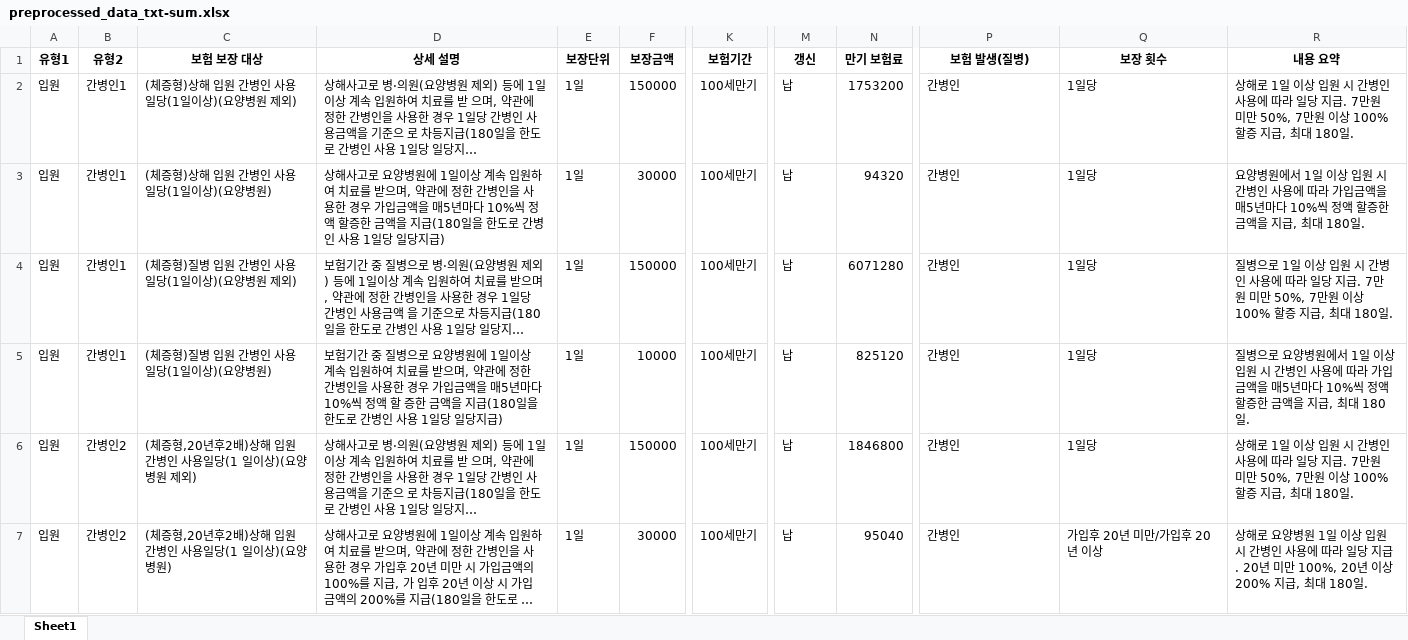
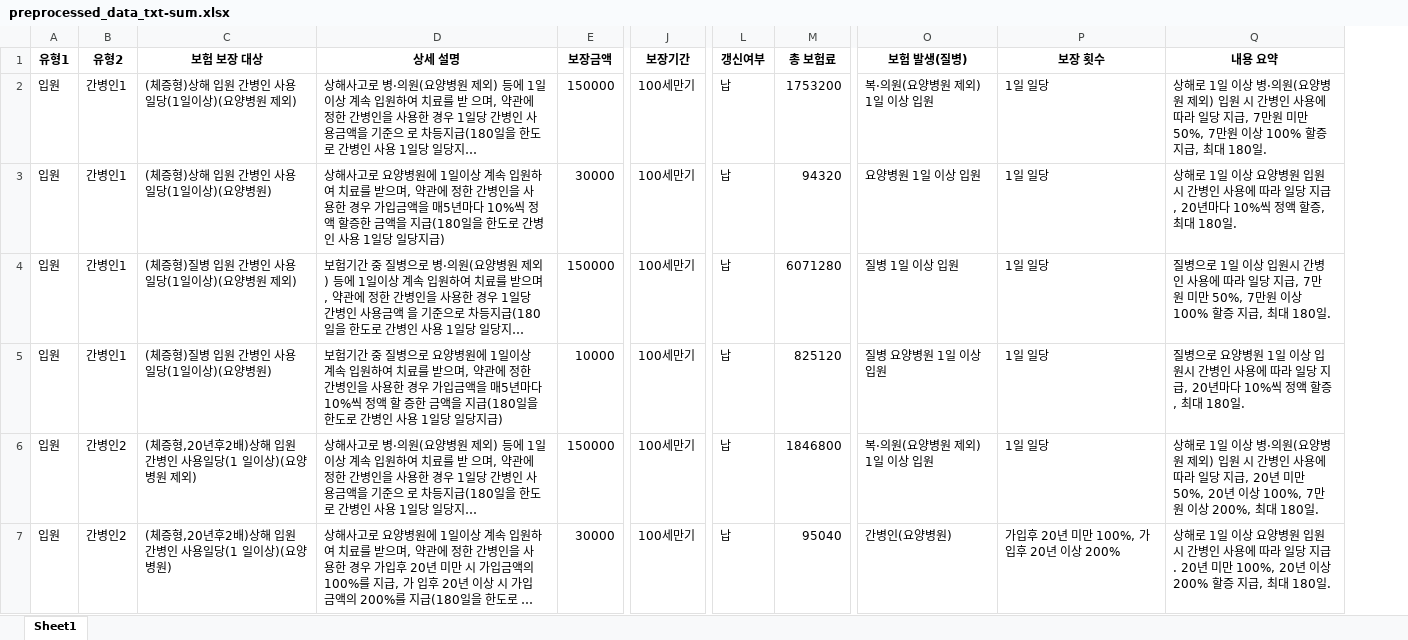
Before and after one commit to tiod0611/practice_language, an Excel workbook: python/데이터분석/insurance/preprocessed_data_txt-sum.xlsx, sheet Sheet1, drawn as a sheet; only a part is shown, gaps mark what is left out; long unchanged cells end in …; values as stored, in another font and other column widths than the file's, no borders; removed rows and columns are numbered as before the commit, all else as after; the diff covers the shown part only; the diff names each change by its address in the sheet, - before the commit and + after, or states it on an @@ line.

```diff
--- a/python/데이터분석/insurance/preprocessed_data_txt-sum.xlsx (sheet Sheet1)
+++ b/python/데이터분석/insurance/preprocessed_data_txt-sum.xlsx (sheet Sheet1)
-column E (보장단위), rows 2-7: all 1일
-J1: 보험기간
+J1: 보장기간
-L1: 갱신
+L1: 갱신여부
-M1: 만기 보험료
+M1: 총 보험료
-O2 (보험 발생(질병)): 간병인
+O2 (보험 발생(질병)): 복·의원(요양병원 제외) 1일 이상 입원
-P2:P6 (보장 횟수): 1일당
+P2:P6 (보장 횟수): 1일 일당
-Q2 (내용 요약): …이상 입원 시 간병인 사용에 따라 일당 지급. 7만원…
+Q2 (내용 요약): …이상 병·의원(요양병원 제외) 입원 시 간병인 사용에 따라 일당 지급, 7만원…
-O3 (보험 발생(질병)): 간병인
+O3 (보험 발생(질병)): 요양병원 1일 이상 입원
-Q3 (내용 요약): 요양병원에서 1일 이상 입원 시 간병인 사용에 따라 가입금액을 매5년마다 10%씩 정액 할증한 금액을 지급, 최대…
+Q3 (내용 요약): 상해로 1일 이상 요양병원 입원시 간병인 사용에 따라 일당 지급, 20년마다 10%씩 정액 할증, 최대…
-O4 (보험 발생(질병)): 간병인
+O4 (보험 발생(질병)): 질병 1일 이상 입원
-Q4 (내용 요약): …상 입원 시 간병인 사용에 따라 일당 지급. 7만원…
+Q4 (내용 요약): …상 입원시 간병인 사용에 따라 일당 지급, 7만원…
-O5 (보험 발생(질병)): 간병인
+O5 (보험 발생(질병)): 질병 요양병원 1일 이상 입원
-Q5 (내용 요약): …요양병원에서 1일 이상 입원 시 간병인 사용에 따라 가입금액을 매5년마다 10%씩 정액 할증한 금액을 지급, 최대…
+Q5 (내용 요약): …요양병원 1일 이상 입원시 간병인 사용에 따라 일당 지급, 20년마다 10%씩 정액 할증, 최대…
-O6 (보험 발생(질병)): 간병인
+O6 (보험 발생(질병)): 복·의원(요양병원 제외) 1일 이상 입원
-Q6 (내용 요약): …이상 입원 시 간병인 사용에 따라 일당 지급. 7만원 미만 50%, 7만원 이상 100% 할증 지급, 최대 180…
+Q6 (내용 요약): …이상 병·의원(요양병원 제외) 입원 시 간병인 사용에 따라 일당 지급, 20년 미만 50%, 20년 이상 100%, 7만원 이상 200%, 최대 180…
-O7 (보험 발생(질병)): 간병인
+O7 (보험 발생(질병)): 간병인(요양병원)
-P7 (보장 횟수): 가입후 20년 미만/가입후 20년 이상
+P7 (보장 횟수): 가입후 20년 미만 100%, 가입후 20년 이상 200%
-Q7 (내용 요약): 상해로 요양병원 1일 이상 입원 시 간병인 사용에 따라 일당 지급. 20년 미만 100%, 20년 이상 200% 지급, 최…
+Q7 (내용 요약): 상해로 1일 이상 요양병원 입원시 간병인 사용에 따라 일당 지급. 20년 미만 100%, 20년 이상 200% 할증 지급, 최…
```
Also changed, not shown: 109 edited cells elsewhere in this sheet, python/데이터분석/insurance/preprocessed_data.xlsx, 1 other file.
